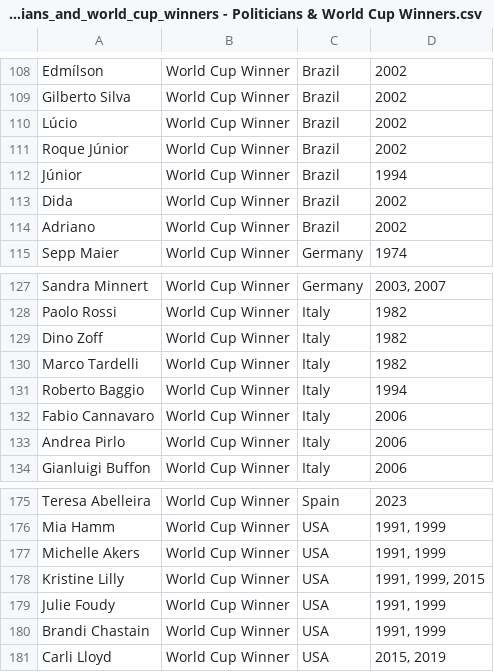
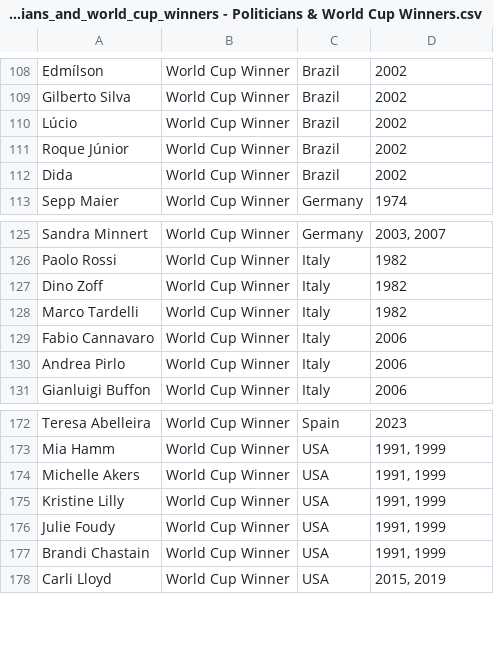
Before and after one commit to conorpope-sudo/wc-sweepstake, a CSV file: politicians_and_world_cup_winners - Politicians & World Cup Winners.csv, drawn as a sheet; only a part is shown, gaps mark what is left out.

Commit message:
Fix quiz World Cup winners

```diff
--- a/politicians_and_world_cup_winners - Politicians & World Cup Winners.csv
+++ b/politicians_and_world_cup_winners - Politicians & World Cup Winners.csv
@@ -111,5 +111,3 @@ Lúcio,World Cup Winner,Brazil,2002
 Roque Júnior,World Cup Winner,Brazil,2002
-Júnior,World Cup Winner,Brazil,1994
 Dida,World Cup Winner,Brazil,2002
-Adriano,World Cup Winner,Brazil,2002
 Sepp Maier,World Cup Winner,Germany,1974
@@ -130,3 +128,2 @@ Dino Zoff,World Cup Winner,Italy,1982
 Marco Tardelli,World Cup Winner,Italy,1982
-Roberto Baggio,World Cup Winner,Italy,1994
 Fabio Cannavaro,World Cup Winner,Italy,2006
@@ -177,3 +174,3 @@ Mia Hamm,World Cup Winner,USA,"1991, 1999"
 Michelle Akers,World Cup Winner,USA,"1991, 1999"
-Kristine Lilly,World Cup Winner,USA,"1991, 1999, 2015"
+Kristine Lilly,World Cup Winner,USA,"1991, 1999"
 Julie Foudy,World Cup Winner,USA,"1991, 1999"
```
